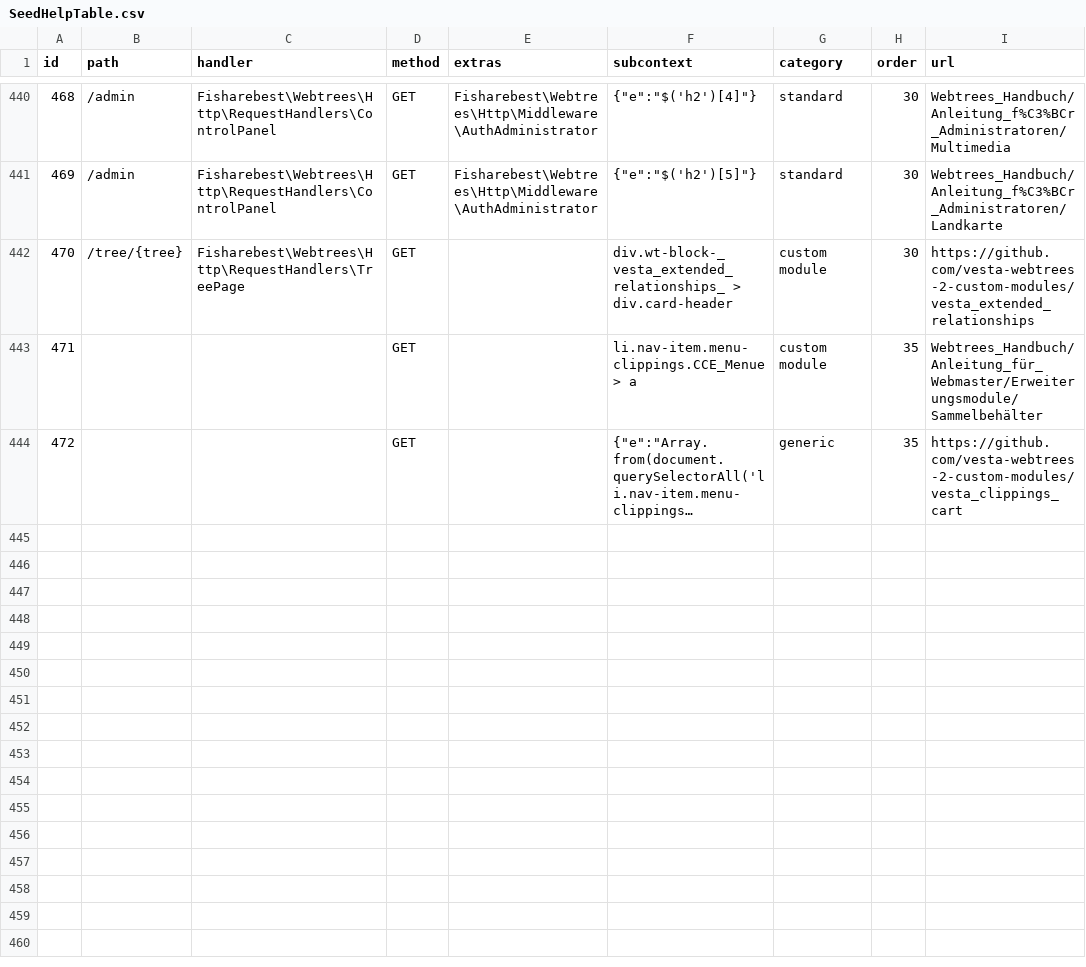
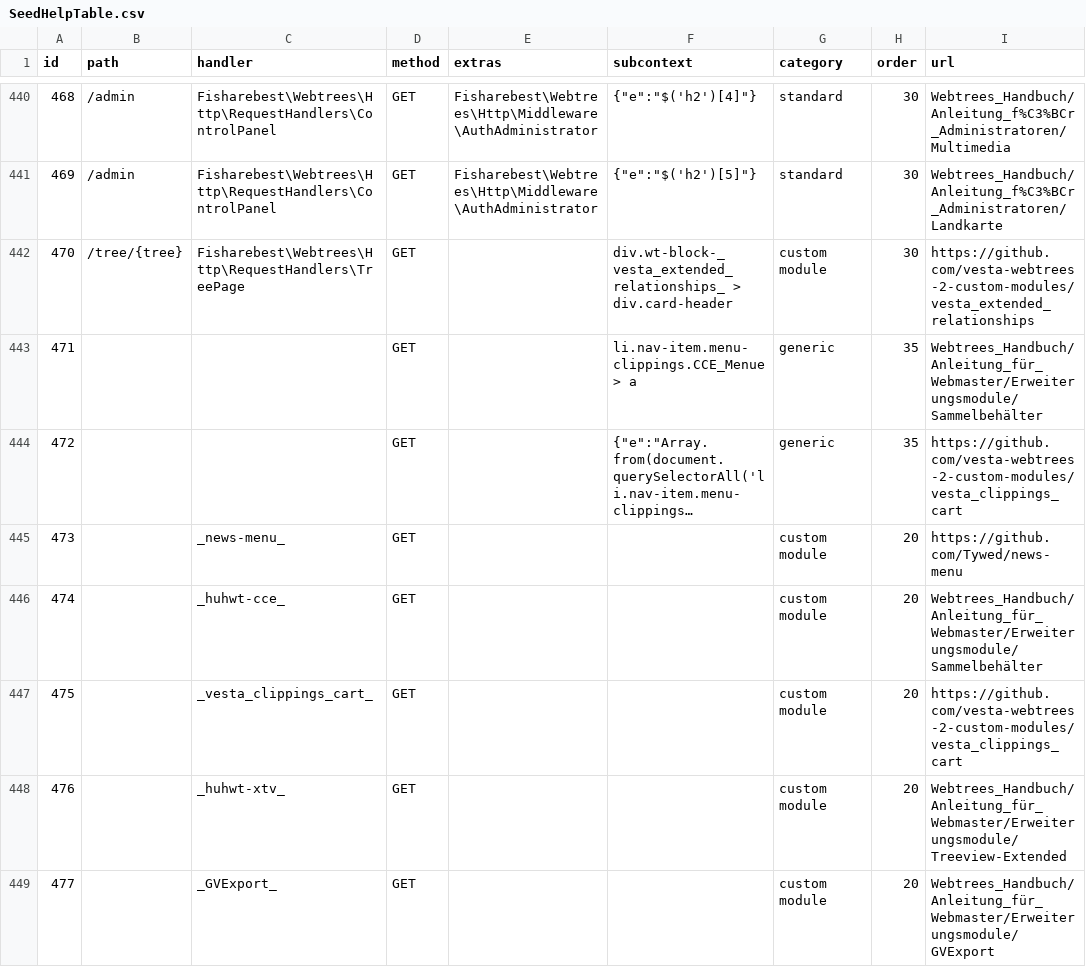
Before and after one commit to bschwede/linkenhancer, a CSV file: Schema/SeedHelpTable.csv, drawn as a sheet; only a part is shown, gaps mark what is left out; long unchanged cells end in …; the diff names each change by its address in the sheet, - before the commit and + after, or states it on an @@ line.

Commit message:
bugfix and a few more rules for custom modules

```diff
--- a/Schema/SeedHelpTable.csv
+++ b/Schema/SeedHelpTable.csv
-G443 (category): custom module
+G443 (category): generic
+row 445: 473 |  | _news-menu_ | GET |  |  | custom module | 20 | https://github.com/Tywed/news-menu
+row 446: 474 |  | _huhwt-cce_ | GET |  |  | custom module | 20 | Webtrees_Handbuch/Anleitung_für_Webmaster/Erweiterungsmodule/Sammelbehälter
+row 447: 475 |  | _vesta_clippings_cart_ | GET |  |  | custom module | 20 | https://github.com/vesta-webtrees-2-custom-modules/vesta_clippings_cart
+row 448: 476 |  | _huhwt-xtv_ | GET |  |  | custom module | 20 | Webtrees_Handbuch/Anleitung_für_Webmaster/Erweiterungsmodule/Treeview-Extended
+row 449: 477 |  | _GVExport_ | GET |  |  | custom module | 20 | Webtrees_Handbuch/Anleitung_für_Webmaster/Erweiterungsmodule/GVExport
```
